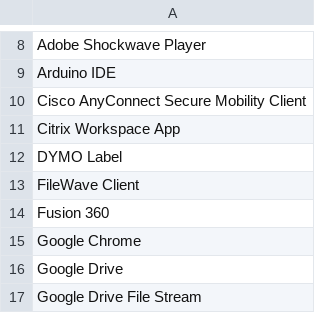
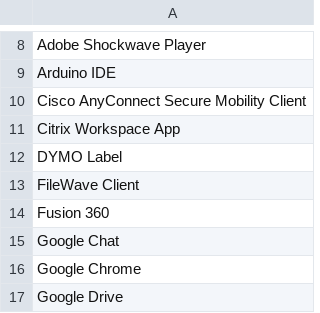
Before and after one commit to CTA-K12/Create-CMGroupsInAD, a CSV file: Groups.csv, drawn as a sheet; only a part is shown, gaps mark what is left out; the shorter side is filled out with more unchanged rows.

Commit message:
Added Google Chat

```diff
--- a/Groups.csv
+++ b/Groups.csv
@@ -14,2 +14,3 @@ FileWave Client
 Fusion 360
+Google Chat
 Google Chrome
```
